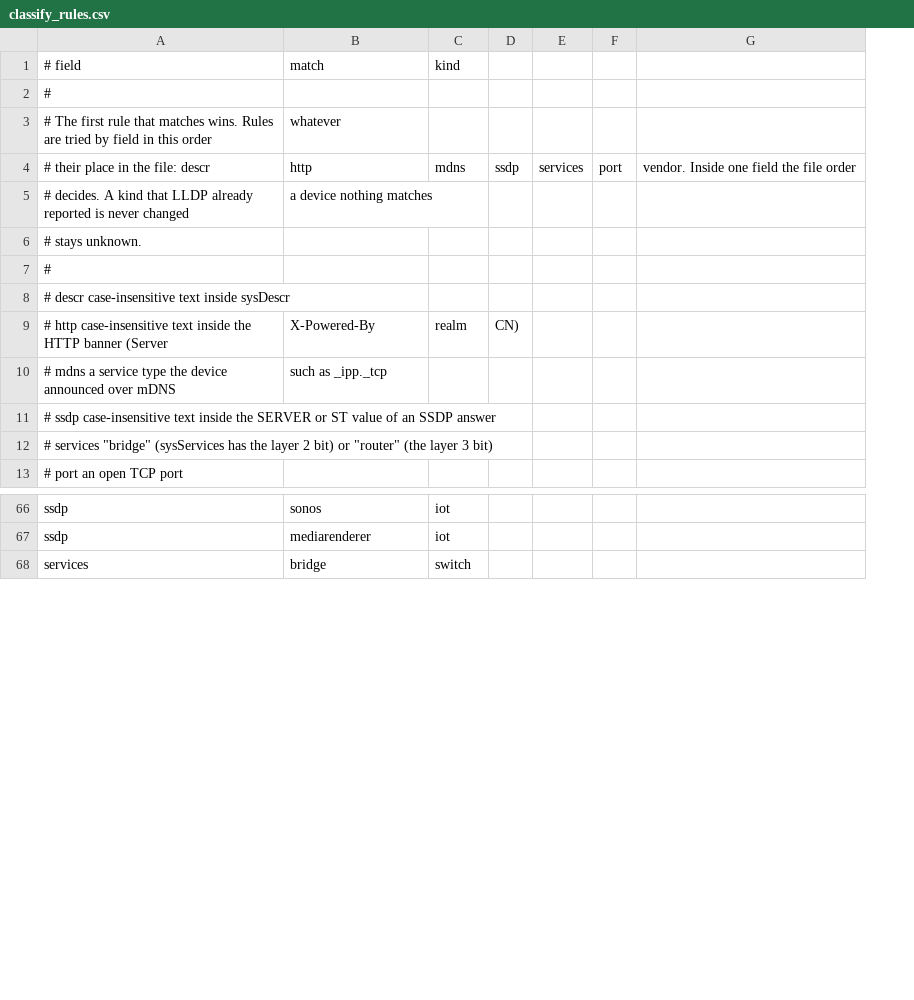
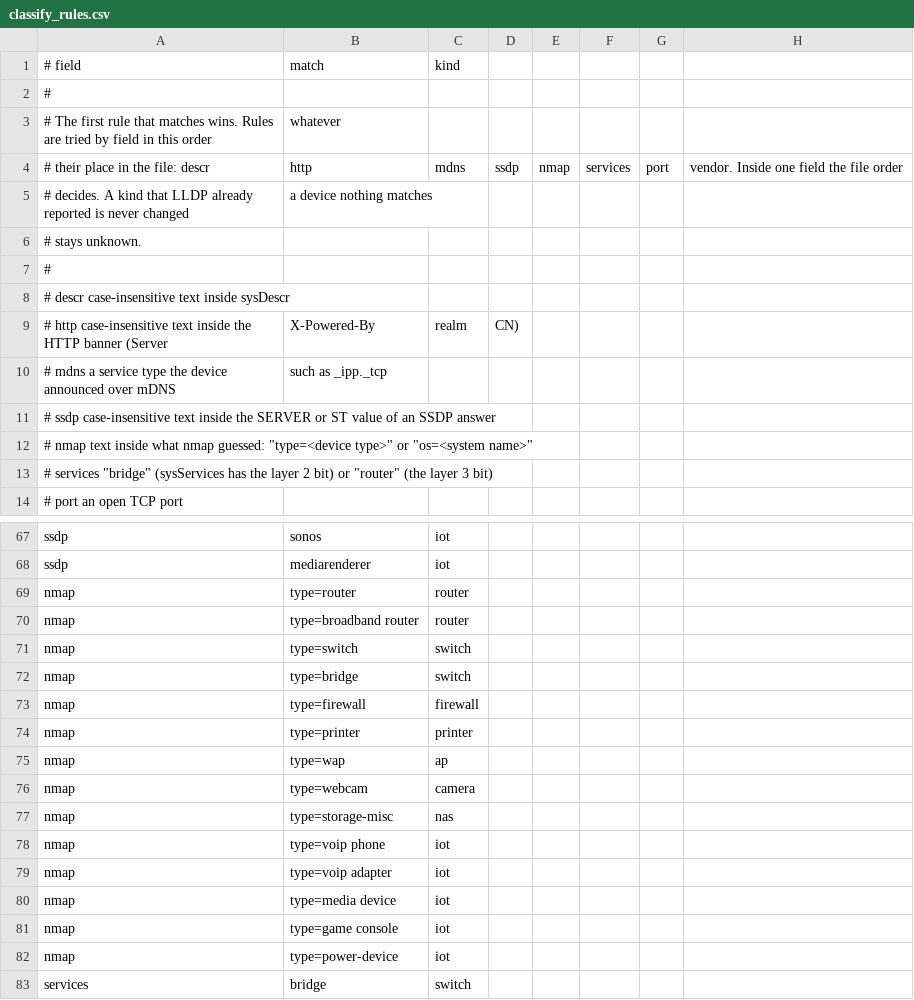
Before and after one commit to FlexEbat/Netscribe, a CSV file: internal/collector/classify_rules.csv, drawn as a sheet; only a part is shown, gaps mark what is left out; the diff names each change by its address in the sheet, - before the commit and + after, or states it on an @@ line.

Commit message:
feat(collector): optional nmap OS detection for untyped devices (#42)

```diff
--- a/internal/collector/classify_rules.csv
+++ b/internal/collector/classify_rules.csv
+column E, row 4: nmap
+row 12: # nmap text inside what nmap guessed: "type=<device type>" or "os=<system name>"
+row 69: nmap | type=router | router
+row 70: nmap | type=broadband router | router
+row 71: nmap | type=switch | switch
+row 72: nmap | type=bridge | switch
+row 73: nmap | type=firewall | firewall
+row 74: nmap | type=printer | printer
+row 75: nmap | type=wap | ap
+row 76: nmap | type=webcam | camera
+row 77: nmap | type=storage-misc | nas
+row 78: nmap | type=voip phone | iot
+row 79: nmap | type=voip adapter | iot
+row 80: nmap | type=media device | iot
+row 81: nmap | type=game console | iot
+row 82: nmap | type=power-device | iot
```
Also changed, not shown: 10 other files.
